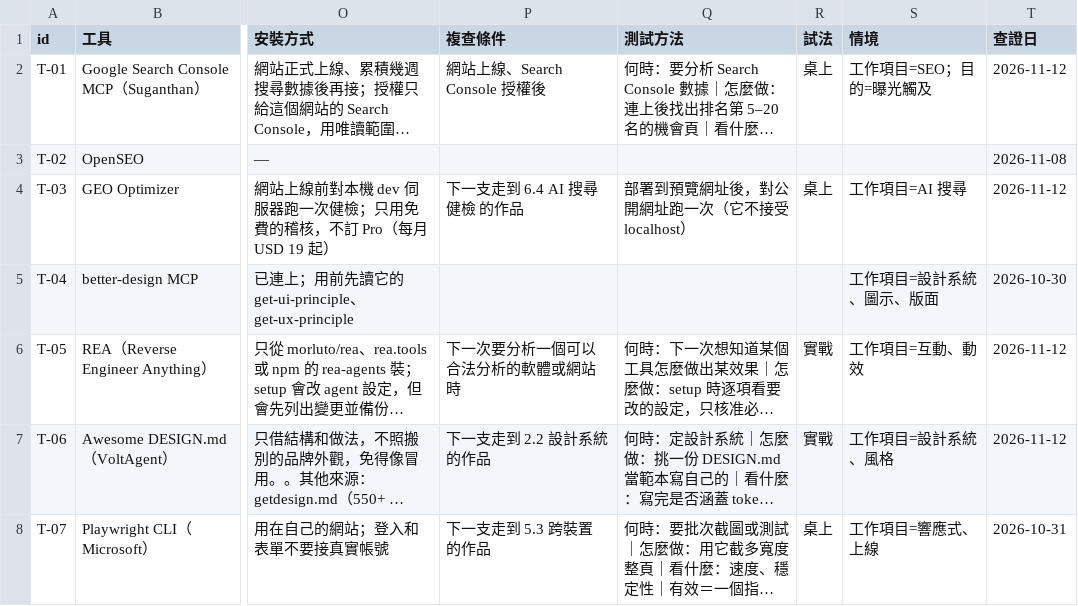
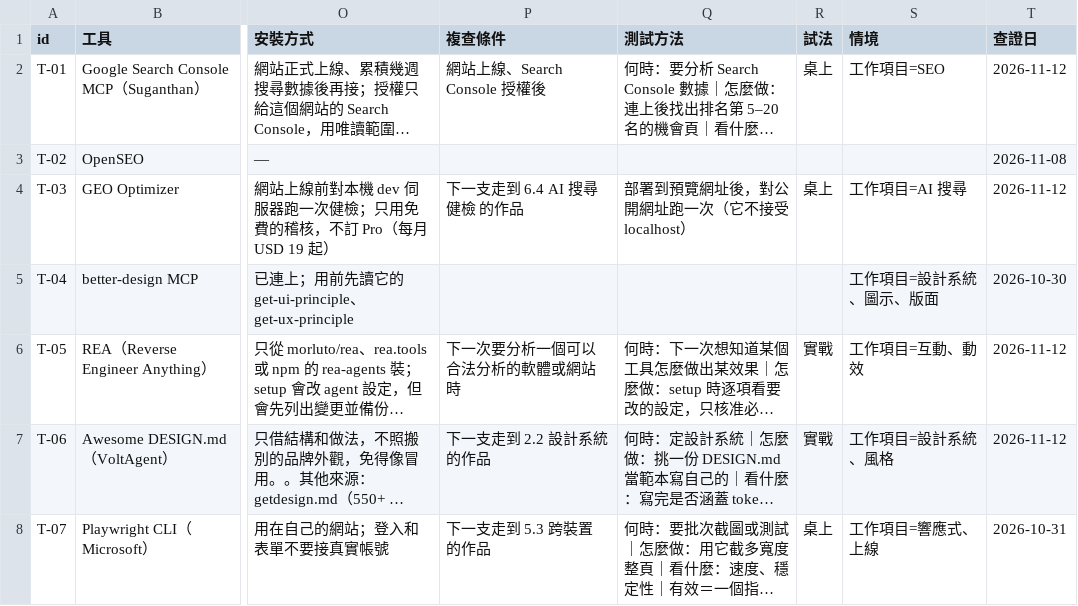
Before and after one commit to mick3412/web-playbook, a CSV file: data/tools.csv, drawn as a sheet; only a part is shown, gaps mark what is left out; long unchanged cells end in …; the diff names each change by its address in the sheet, - before the commit and + after, or states it on an @@ line.

```diff
--- a/data/tools.csv
+++ b/data/tools.csv
-S2 (情境): 工作項目=SEO；目的=曝光觸及
+S2 (情境): 工作項目=SEO
```
Also changed, not shown: data/entries.csv, 6 other files.
